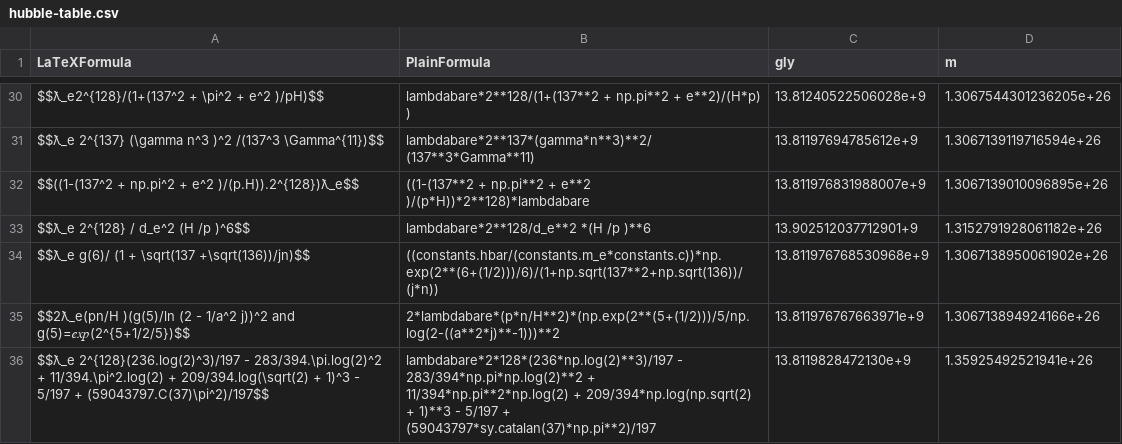
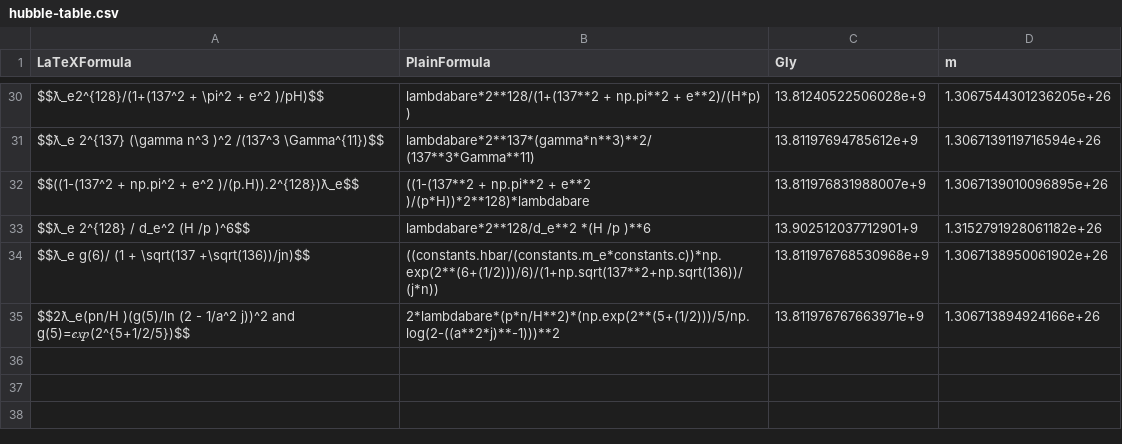
Before and after one commit to LaGuer/hubble-table, a CSV file: hubble-table.csv, drawn as a sheet; only a part is shown, gaps mark what is left out; the diff names each change by its address in the sheet, - before the commit and + after, or states it on an @@ line.

Commit message:
Update hubble-table.csv

```diff
--- a/hubble-table.csv
+++ b/hubble-table.csv
-C1: gly
+C1: Gly
-row 36: $$ƛ_e 2^{128}(236.log(2)^3)/197 - 283/394.\pi.log(2)^2 + 11/394.\pi^2.log(2) + 209/394.log(\sqrt(2) + 1)^3 - 5/197 + (59043797.C(37)\pi^2)/197$$ | lambdabare*2*128*(236*np.log(2)**3)/197 - 283/394*np.pi*np.log(2)**2 + 11/394*np.pi**2*np.log(2) + 209/394*np.log(np.sqrt(2) + 1)**3 - 5/197 + (59043797*sy.catalan(37)*np.pi**2)/197 | 13.8119828472130e+9 | 1.35925492521941e+26
```
